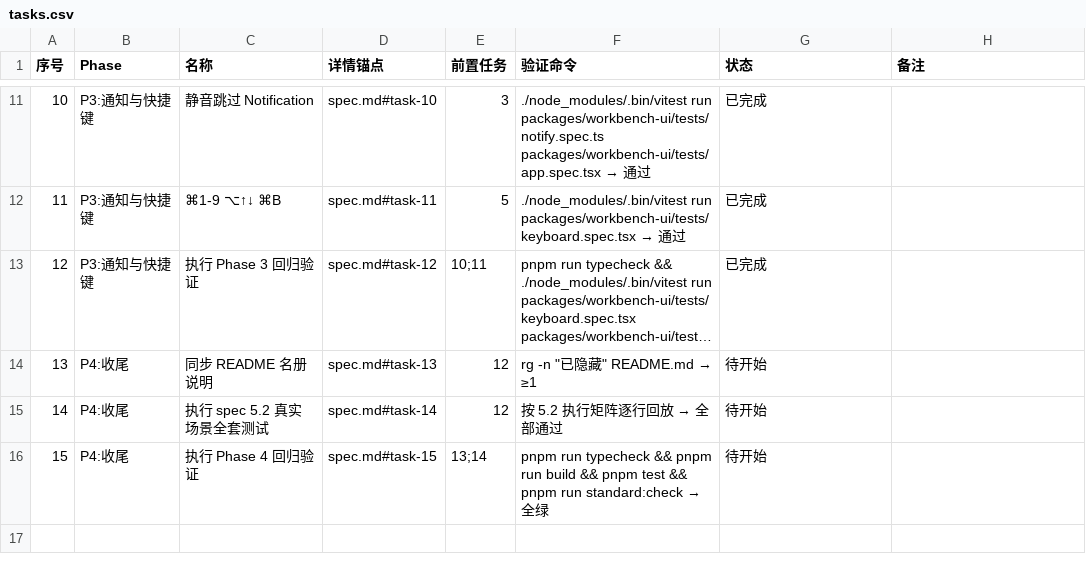
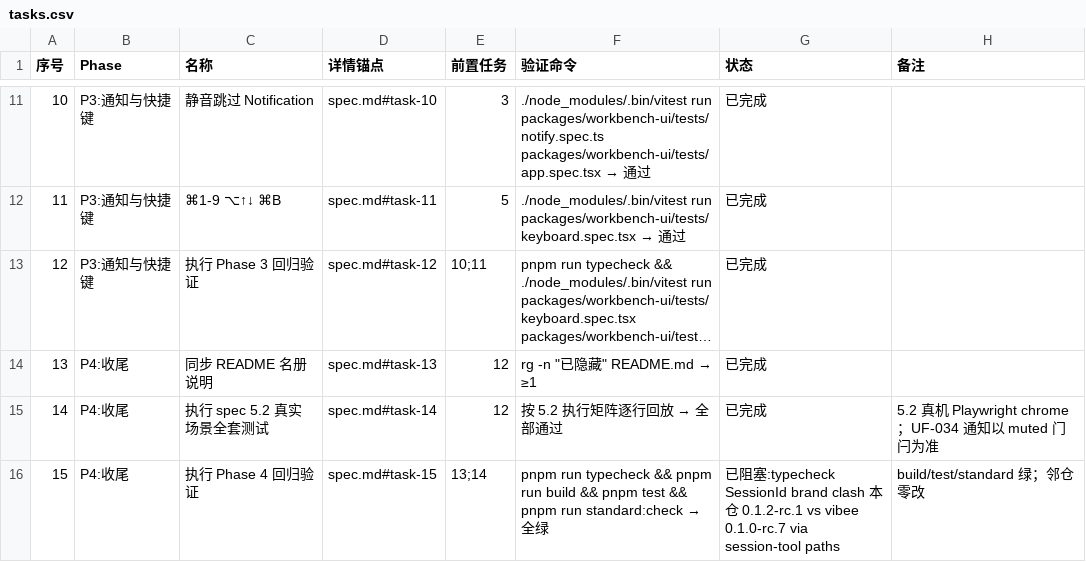
Before and after one commit to Nothing1024/dsh-bot, a CSV file: docs/dsh-bot-roster/tasks.csv, drawn as a sheet; only a part is shown, gaps mark what is left out; long unchanged cells end in …; the diff names each change by its address in the sheet, - before the commit and + after, or states it on an @@ line.

Commit message:
roster: Task 13-15 5.2 回放与收尾
README 写已隐藏。Playwright 回放 UF-031~035。typecheck 邻仓 SessionId clash 诚实阻塞。

```diff
--- a/docs/dsh-bot-roster/tasks.csv
+++ b/docs/dsh-bot-roster/tasks.csv
-G14:G15 (状态): 待开始
+G14:G15 (状态): 已完成
-H15 (备注): (empty)
+H15 (备注): 5.2 真机 Playwright chrome；UF-034 通知以 muted 门闩为准
-G16 (状态): 待开始
+G16 (状态): 已阻塞:typecheck SessionId brand clash 本仓 0.1.2-rc.1 vs vibee 0.1.0-rc.7 via session-tool paths
-H16 (备注): (empty)
+H16 (备注): build/test/standard 绿；邻仓零改
```
Also changed, not shown: 20 other files.
